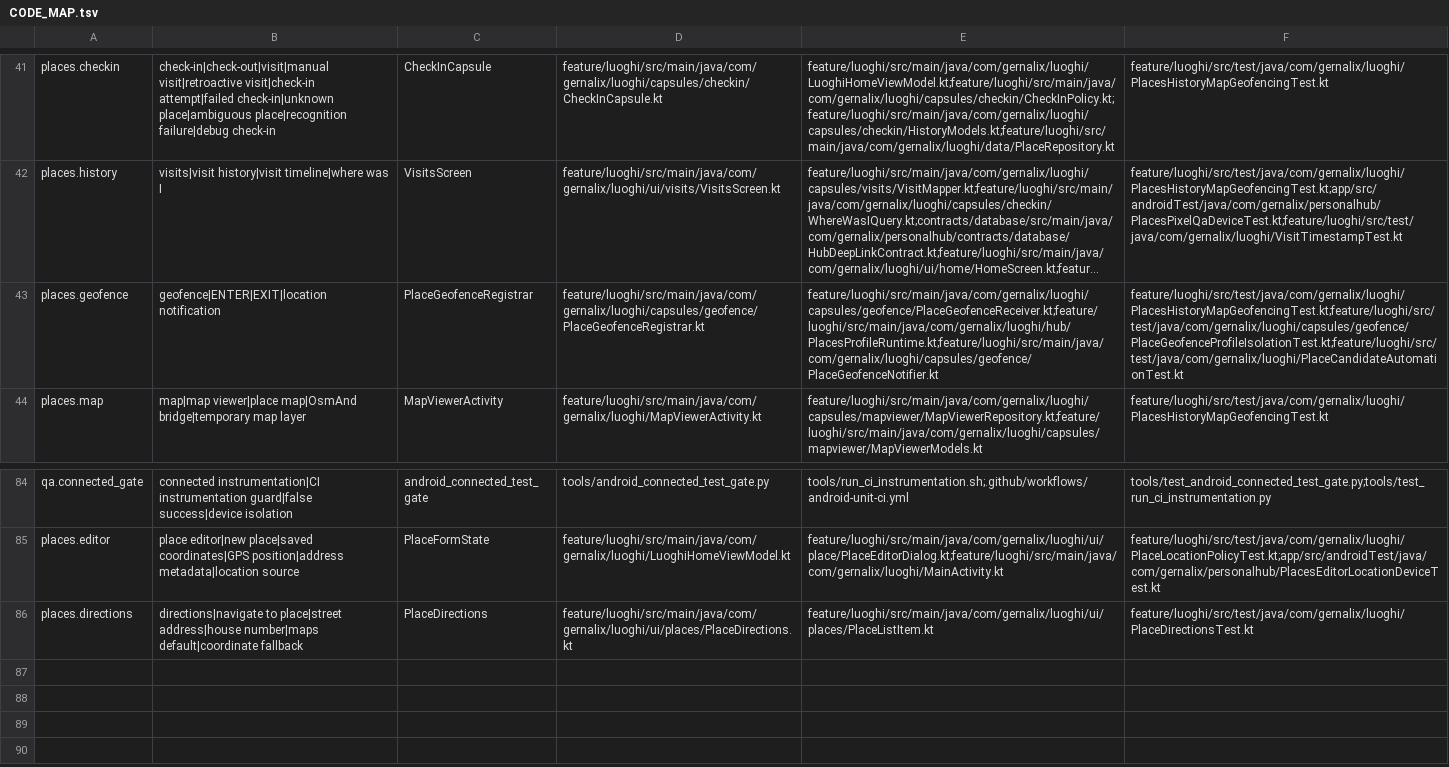
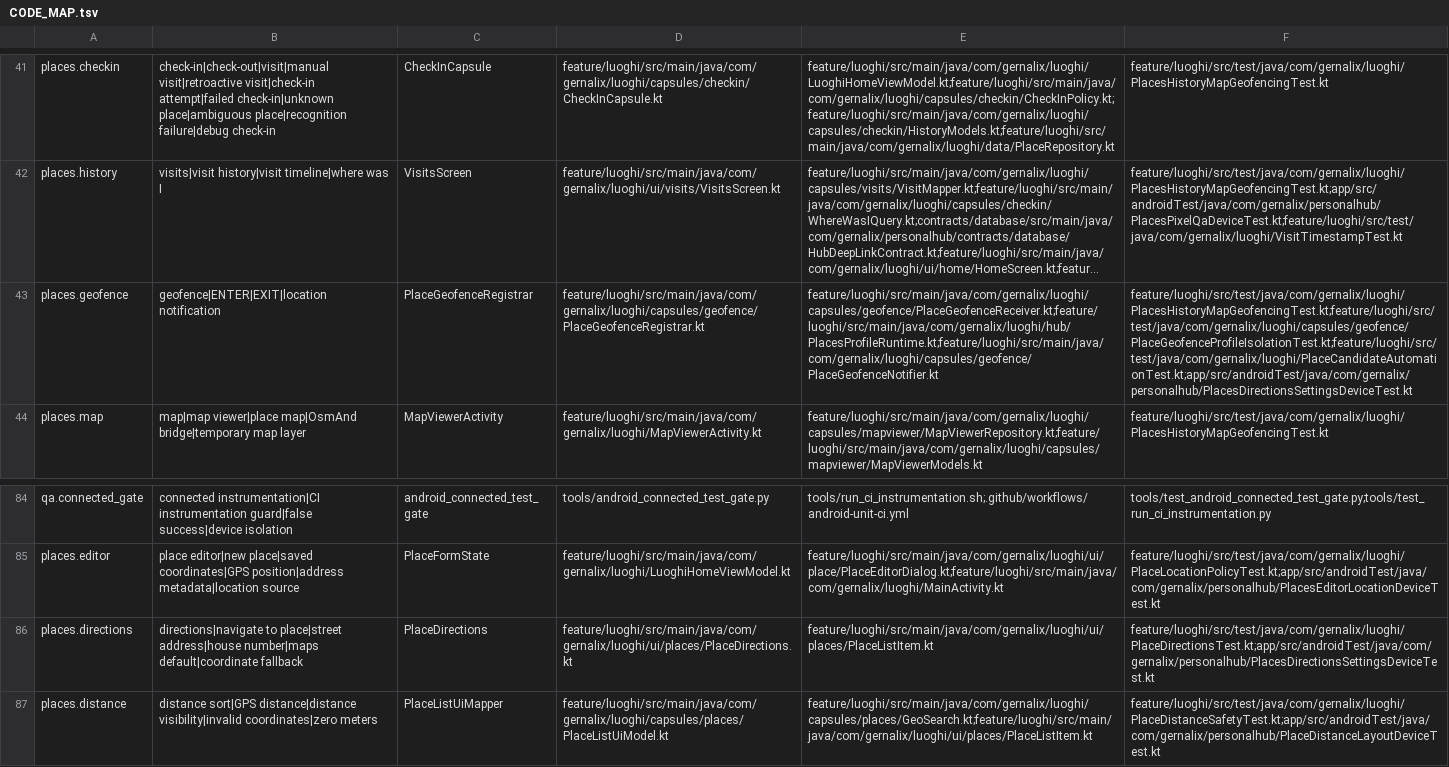
Before and after one commit to gernalix/PersonalHub, a TSV file: .codex/CODE_MAP.tsv, drawn as a sheet; only a part is shown, gaps mark what is left out; long unchanged cells end in …; the diff names each change by its address in the sheet, - before the commit and + after, or states it on an @@ line.

Commit message:
Guard invalid distances and correct OsmAnd integration guidance

```diff
--- a/.codex/CODE_MAP.tsv
+++ b/.codex/CODE_MAP.tsv
-F43: feature/luoghi/src/test/java/com/gernalix/luoghi/PlacesHistoryMapGeofencingTest.kt;feature/luoghi/src/test/java/com/gernalix/luoghi/capsules/geofence/PlaceGeofenceProfileIsolationTest.kt;feature/luoghi/src/test/java/com/gernalix/luoghi/PlaceCandidateAutomationTest.kt
+F43: feature/luoghi/src/test/java/com/gernalix/luoghi/PlacesHistoryMapGeofencingTest.kt;feature/luoghi/src/test/java/com/gernalix/luoghi/capsules/geofence/PlaceGeofenceProfileIsolationTest.kt;feature/luoghi/src/test/java/com/gernalix/luoghi/PlaceCandidateAutomationTest.kt;app/src/androidTest/java/com/gernalix/personalhub/PlacesDirectionsSettingsDeviceTest.kt
-F86: feature/luoghi/src/test/java/com/gernalix/luoghi/PlaceDirectionsTest.kt
+F86: feature/luoghi/src/test/java/com/gernalix/luoghi/PlaceDirectionsTest.kt;app/src/androidTest/java/com/gernalix/personalhub/PlacesDirectionsSettingsDeviceTest.kt
+row 87: places.distance | distance sort|GPS distance|distance visibility|invalid coordinates|zero meters | PlaceListUiMapper | feature/luoghi/src/main/java/com/gernalix/luoghi/capsules/places/PlaceListUiModel.kt | feature/luoghi/src/main/java/com/gernalix/luoghi/capsules/places/GeoSearch.kt;feature/luoghi/src/main/java/com/gernalix/luoghi/ui/places/PlaceListItem.kt | feature/luoghi/src/test/java/com/gernalix/luoghi/PlaceDistanceSafetyTest.kt;app/src/androidTest/java/com/gernalix/personalhub/PlaceDistanceLayoutDeviceTest.kt
```
Also changed, not shown: 12 other files.
